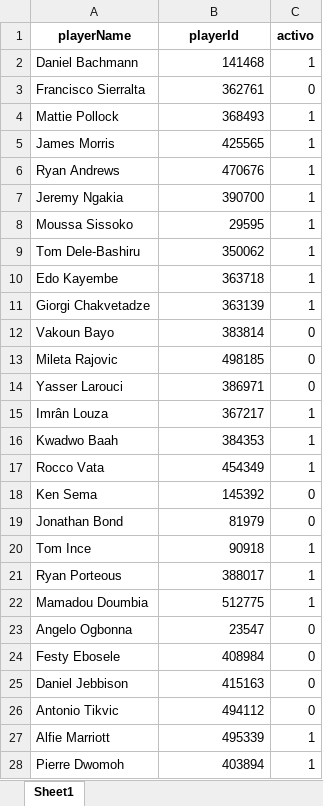
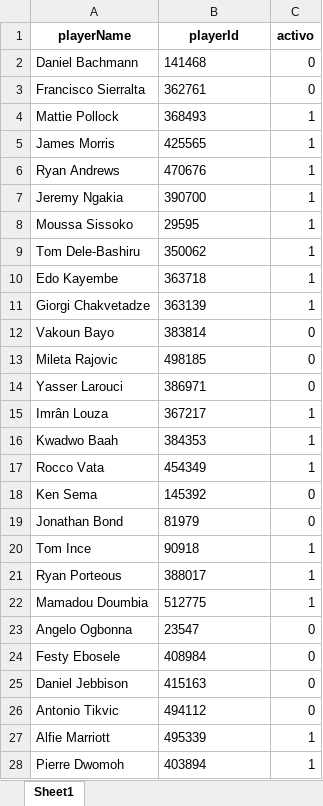
Before and after one commit to CrisBelVa/watford-player-development, an Excel workbook: data/watford_players_login_info.xlsx, sheet Sheet1, drawn as a sheet; only a part is shown; values as stored, in another font and other column widths than the file's, no borders; the diff covers the shown part only; the diff names each change by its address in the sheet, - before the commit and + after, or states it on an @@ line.

```diff
--- a/data/watford_players_login_info.xlsx (sheet Sheet1)
+++ b/data/watford_players_login_info.xlsx (sheet Sheet1)
-B2:B28 alignment: right
+B2:B28 alignment: left
-C2 (activo): 1
+C2 (activo): 0
```
Also changed, not shown: 4 edited cells and cell formats elsewhere in this sheet, data/Individuals - Training.xlsx, 6 other files.
